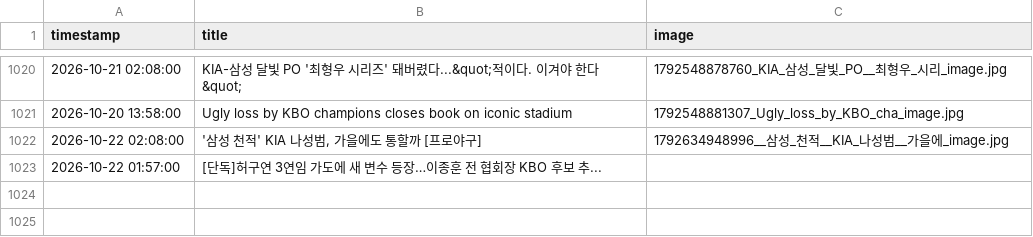
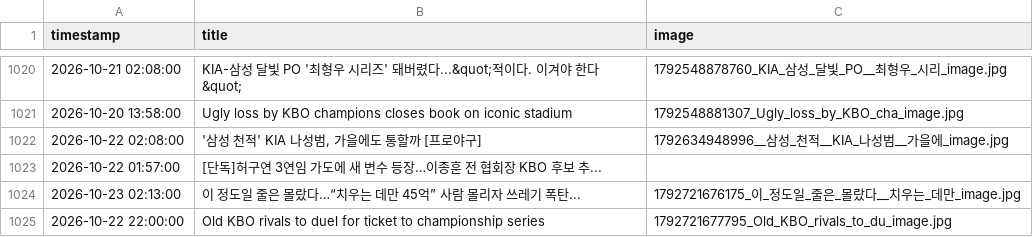
Before and after one commit to thousandyehyang-archive/kbo-news-crawl, a CSV file: baseball_news.csv, drawn as a sheet; only a part is shown, gaps mark what is left out.

```diff
--- a/baseball_news.csv
+++ b/baseball_news.csv
@@ -1023 +1023,3 @@ timestamp,title,image
 2026-10-22 01:57:00,"[단독]허구연 3연임 가도에 새 변수 등장…이종훈 전 협회장 KBO 후보 추...",
+2026-10-23 02:13:00,"이 정도일 줄은 몰랐다…“치우는 데만 45억” 사람 몰리자 쓰레기 폭탄...",1792721676175_이_정도일_줄은_몰랐다__치우는_데만_image.jpg
+2026-10-22 22:00:00,"Old KBO rivals to duel for ticket to championship series",1792721677795_Old_KBO_rivals_to_du_image.jpg
```
Also changed, not shown: 4 other files.
